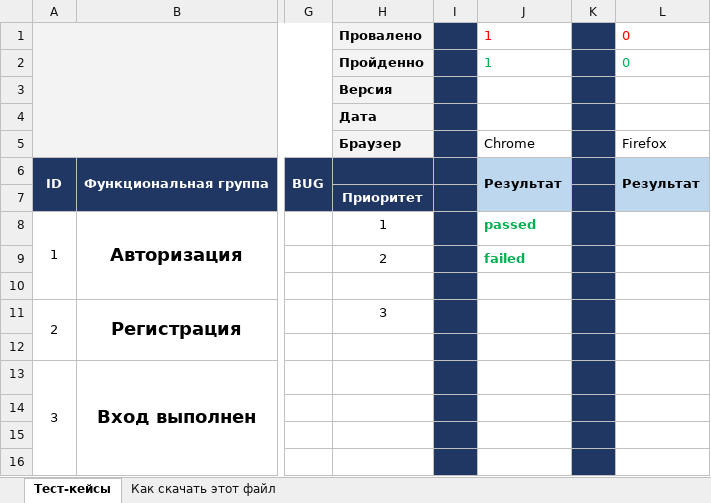
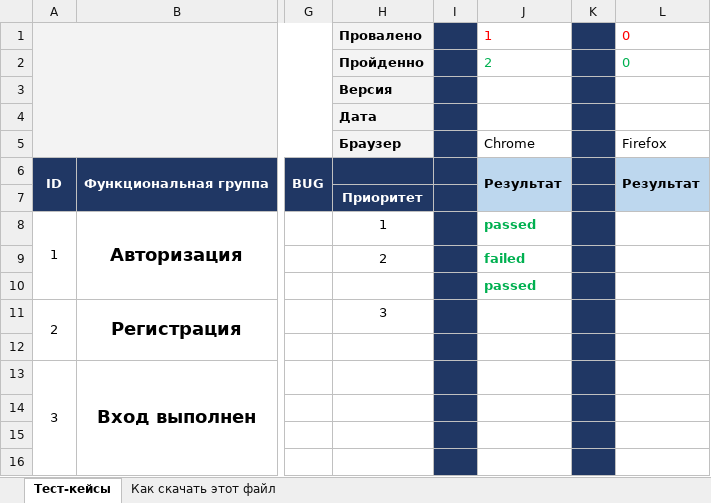
Before and after one commit to dimasin1978/qarepository, an Excel workbook: Тест-кейс.xlsx, sheet Тест-кейсы, drawn as a sheet; only a part is shown, gaps mark what is left out; values as stored, in another font and other column widths than the file's, no borders; charts and pictures not drawn; the diff names each change by its address in the sheet, - before the commit and + after, or states it on an @@ line.

Commit message:
прошел один тест

```diff
--- a/Тест-кейс.xlsx (sheet Тест-кейсы)
+++ b/Тест-кейс.xlsx (sheet Тест-кейсы)
-J2: 1
+J2: 2
-J10: (empty)
+J10: passed
```
